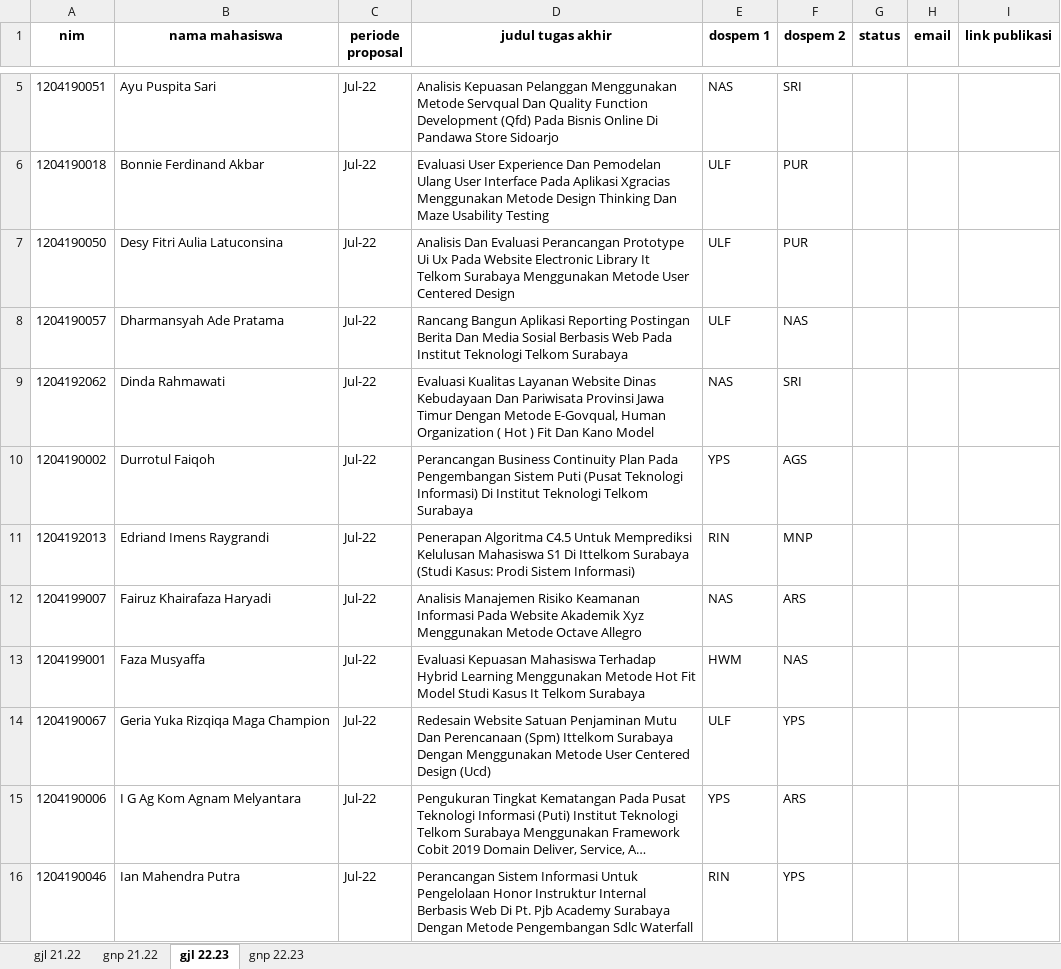
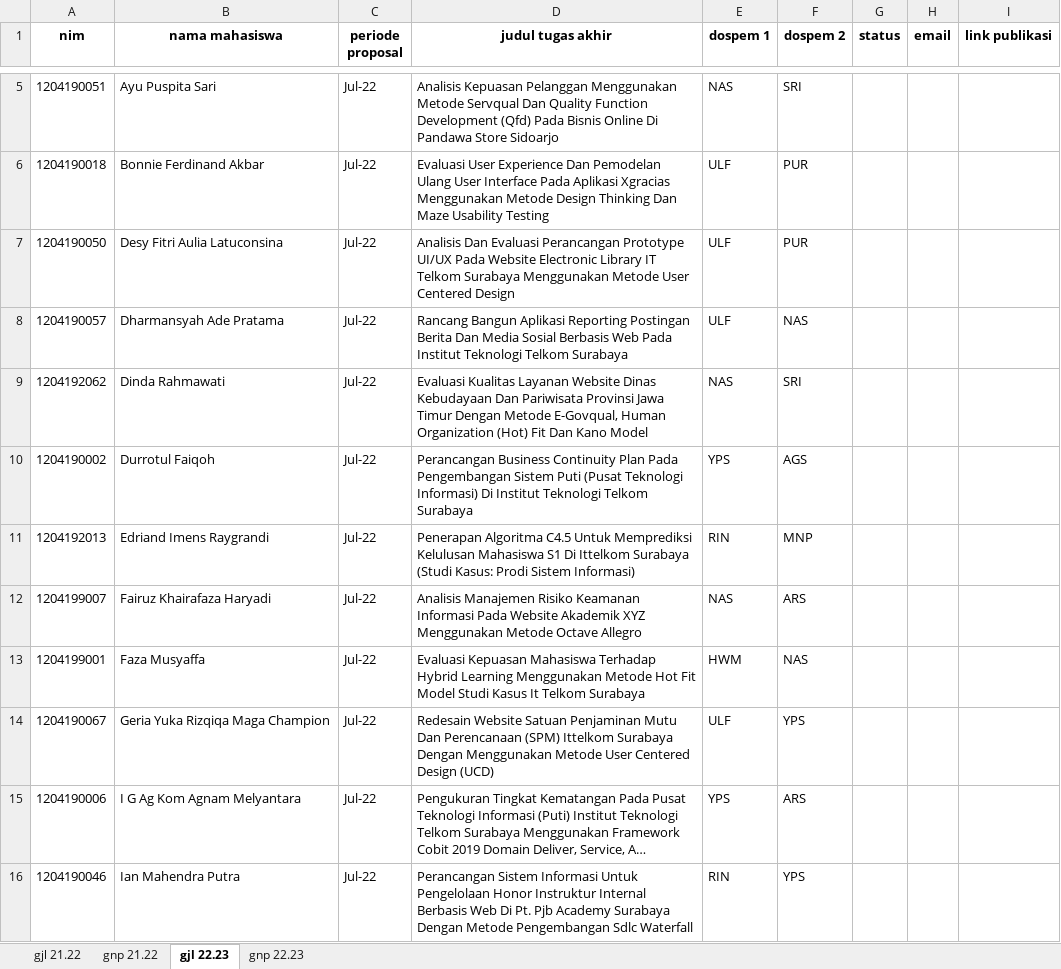
Before and after one commit to mnizarpm/sim-ta, an Excel workbook: master data mahasiswa TA.xlsx, sheet gjl 22.23, drawn as a sheet; only a part is shown, gaps mark what is left out; long unchanged cells end in …; values as stored, in another font and other column widths than the file's, no borders; the diff names each change by its address in the sheet, - before the commit and + after, or states it on an @@ line.

```diff
--- a/master data mahasiswa TA.xlsx (sheet gjl 22.23)
+++ b/master data mahasiswa TA.xlsx (sheet gjl 22.23)
-D7 (judul tugas akhir): …Perancangan Prototype Ui Ux Pada Website Electronic Library It Telkom Surabaya…
+D7 (judul tugas akhir): …Perancangan Prototype UI/UX Pada Website Electronic Library IT Telkom Surabaya…
-D9 (judul tugas akhir): …Human Organization ( Hot ) Fit Dan…
+D9 (judul tugas akhir): …Human Organization (Hot) Fit Dan…
-D12 (judul tugas akhir): …Website Akademik Xyz Menggunakan Metode…
+D12 (judul tugas akhir): …Website Akademik XYZ Menggunakan Metode…
-D14 (judul tugas akhir): …Dan Perencanaan (Spm) Ittelkom Surabaya Dengan Menggunakan Metode User Centered Design (Ucd)
+D14 (judul tugas akhir): …Dan Perencanaan (SPM) Ittelkom Surabaya Dengan Menggunakan Metode User Centered Design (UCD)
```
Also changed, not shown: sheet gnp 21.22, 1 other file.
